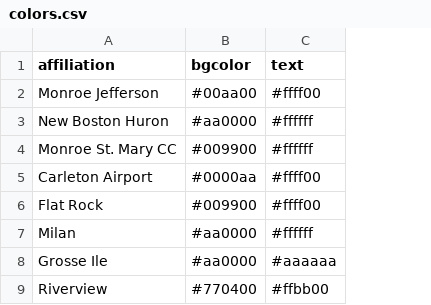
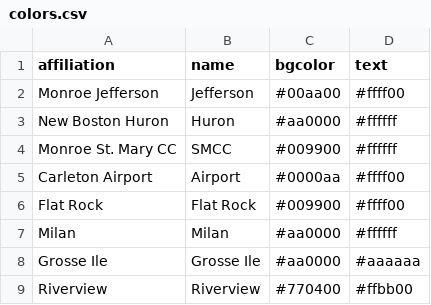
Before and after one commit to MikeChuckRoast/LedPanels, a CSV file: colors.csv, drawn as a sheet; the diff names each change by its address in the sheet, - before the commit and + after, or states it on an @@ line.

Commit message:
Separate header height. Custom relay team names

```diff
--- a/colors.csv
+++ b/colors.csv
+column B (name), rows 2-9: Jefferson | Huron | SMCC | Airport | Flat Rock | Milan | Grosse Ile | Riverview
```
Also changed, not shown: 2 other files.
